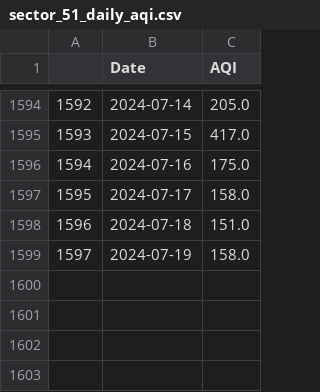
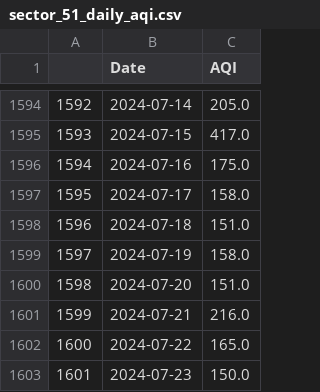
Before and after one commit to Bomma-Pranay/Analysing-Air-Quality-Index-using-Machine-Learning, a CSV file: static/data/sector_51_daily_aqi.csv, drawn as a sheet; only a part is shown, gaps mark what is left out; the diff names each change by its address in the sheet, - before the commit and + after, or states it on an @@ line.

```diff
--- a/static/data/sector_51_daily_aqi.csv
+++ b/static/data/sector_51_daily_aqi.csv
+row 1600: 1598 | 2024-07-20 | 151.0
+row 1601: 1599 | 2024-07-21 | 216.0
+row 1602: 1600 | 2024-07-22 | 165.0
+row 1603: 1601 | 2024-07-23 | 150.0
```
Also changed, not shown: data/cleaned_data/Forecasting_time_series/sector_51_daily_aqi.csv, 3 other files.
